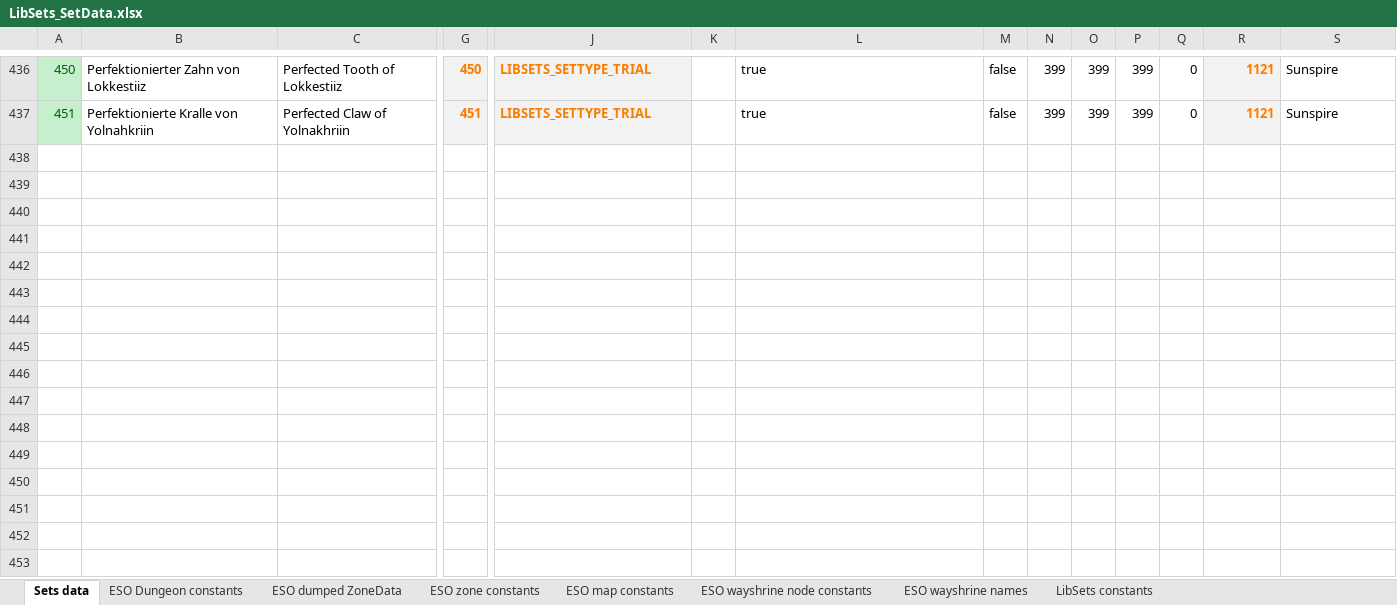
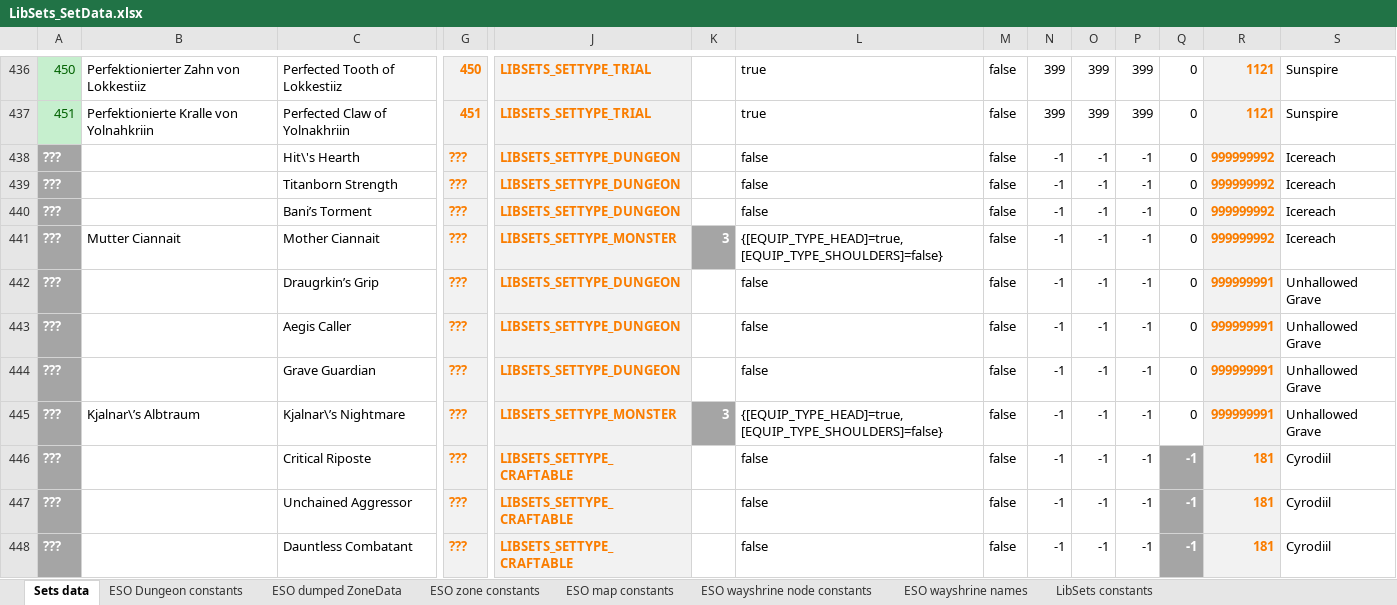
Before and after one commit to Baertram/LibSets, an Excel workbook: LibSets/LibSets_SetData.xlsx, sheet Sets data, drawn as a sheet; only a part is shown, gaps mark what is left out; values as stored, in another font and other column widths than the file's, no borders; rows hold the shown columns only; the diff names each change by its address in the sheet, - before the commit and + after, or states it on an @@ line.

Commit message:
Updated new sets of PTS
-Updated sets of PTS but without real zoneIds and setIds!
todo: Scan the data on PTS one available and update it properly

```diff
--- a/LibSets/LibSets_SetData.xlsx (sheet Sets data)
+++ b/LibSets/LibSets_SetData.xlsx (sheet Sets data)
+row 438: ??? |  | Hit\'s Hearth | ??? | LIBSETS_SETTYPE_DUNGEON |  | false | false | -1 | -1 | -1 | 0 | 999999992 | Icereach
+row 439: ??? |  | Titanborn Strength | ??? | LIBSETS_SETTYPE_DUNGEON |  | false | false | -1 | -1 | -1 | 0 | 999999992 | Icereach
+row 440: ??? |  | Bani’s Torment | ??? | LIBSETS_SETTYPE_DUNGEON |  | false | false | -1 | -1 | -1 | 0 | 999999992 | Icereach
+row 441: ??? | Mutter Ciannait | Mother Ciannait | ??? | LIBSETS_SETTYPE_MONSTER | 3 | {[EQUIP_TYPE_HEAD]=true, [EQUIP_TYPE_SHOULDERS]=false} | false | -1 | -1 | -1 | 0 | 999999992 | Icereach
+row 442: ??? |  | Draugrkin’s Grip | ??? | LIBSETS_SETTYPE_DUNGEON |  | false | false | -1 | -1 | -1 | 0 | 999999991 | Unhallowed Grave
+row 443: ??? |  | Aegis Caller | ??? | LIBSETS_SETTYPE_DUNGEON |  | false | false | -1 | -1 | -1 | 0 | 999999991 | Unhallowed Grave
+row 444: ??? |  | Grave Guardian | ??? | LIBSETS_SETTYPE_DUNGEON |  | false | false | -1 | -1 | -1 | 0 | 999999991 | Unhallowed Grave
+row 445: ??? | Kjalnar\’s Albtraum | Kjalnar\’s Nightmare | ??? | LIBSETS_SETTYPE_MONSTER | 3 | {[EQUIP_TYPE_HEAD]=true, [EQUIP_TYPE_SHOULDERS]=false} | false | -1 | -1 | -1 | 0 | 999999991 | Unhallowed Grave
+row 446: ??? |  | Critical Riposte | ??? | LIBSETS_SETTYPE_CRAFTABLE |  | false | false | -1 | -1 | -1 | -1 | 181 | Cyrodiil
+row 447: ??? |  | Unchained Aggressor | ??? | LIBSETS_SETTYPE_CRAFTABLE |  | false | false | -1 | -1 | -1 | -1 | 181 | Cyrodiil
+row 448: ??? |  | Dauntless Combatant | ??? | LIBSETS_SETTYPE_CRAFTABLE |  | false | false | -1 | -1 | -1 | -1 | 181 | Cyrodiil
```
Also changed, not shown: sheet ESO zone constants, sheet ESO Dungeon constants, sheet ESO dumped ZoneData, formulas that keep their value, 1 other file.
